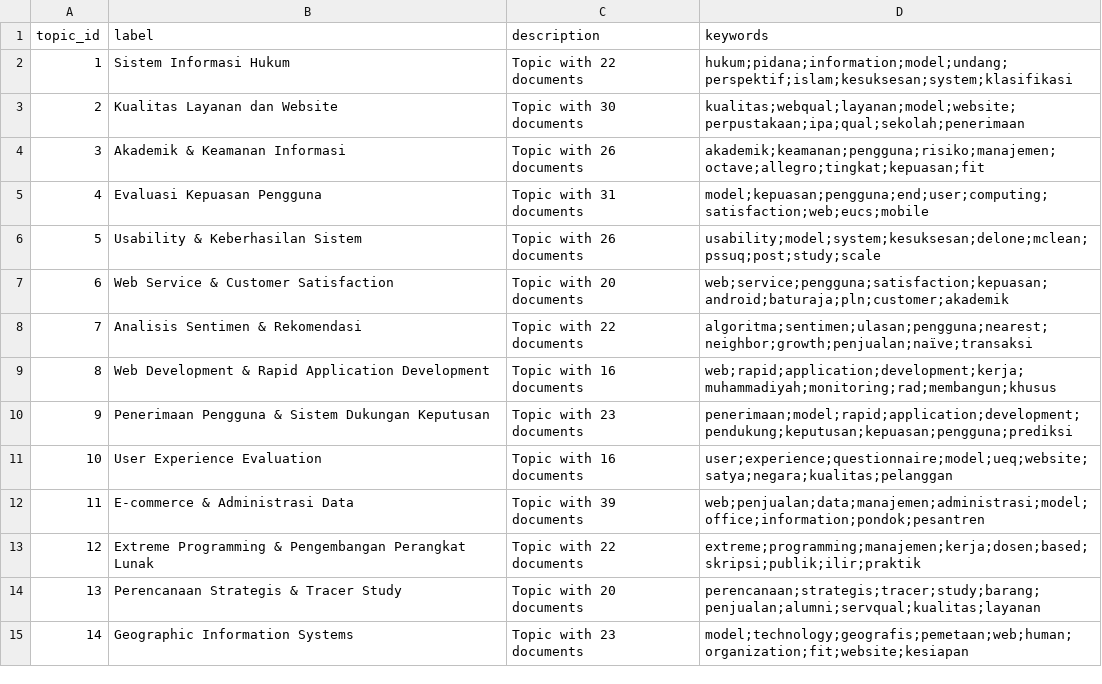
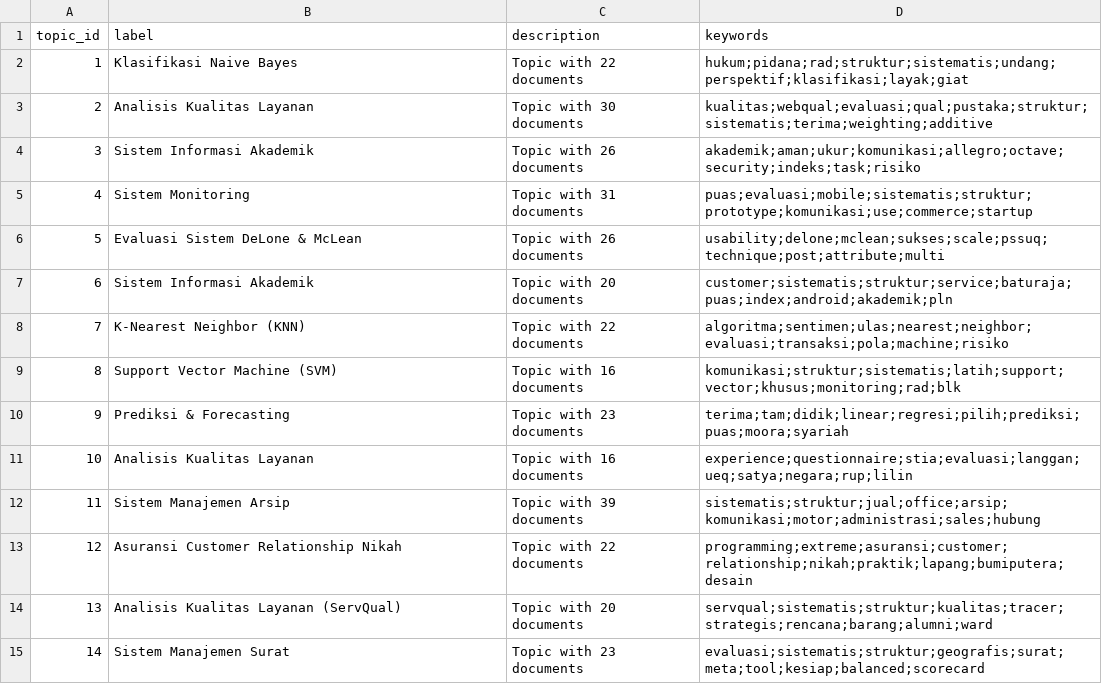
Before and after one commit to rifkyoktri-ai/lda-topik-skripsi-si-uinrf, a CSV file: model/topic_labels.csv, drawn as a sheet.

Commit message:
perjelas label

```diff
--- a/model/topic_labels.csv
+++ b/model/topic_labels.csv
@@ -1,15 +1,15 @@
 topic_id,label,description,keywords
-1,Sistem Informasi Hukum,Topic with 22 documents,hukum;pidana;information;model;undang;perspektif;islam;kesuksesan;system;klasifikasi
-2,Kualitas Layanan dan Website,Topic with 30 documents,kualitas;webqual;layanan;model;website;perpustakaan;ipa;qual;sekolah;penerimaan
-3,Akademik & Keamanan Informasi,Topic with 26 documents,akademik;keamanan;pengguna;risiko;manajemen;octave;allegro;tingkat;kepuasan;fit
-4,Evaluasi Kepuasan Pengguna,Topic with 31 documents,model;kepuasan;pengguna;end;user;computing;satisfaction;web;eucs;mobile
-5,Usability & Keberhasilan Sistem,Topic with 26 documents,usability;model;system;kesuksesan;delone;mclean;pssuq;post;study;scale
-6,Web Service & Customer Satisfaction,Topic with 20 documents,web;service;pengguna;satisfaction;kepuasan;android;baturaja;pln;customer;akademik
-7,Analisis Sentimen & Rekomendasi,Topic with 22 documents,algoritma;sentimen;ulasan;pengguna;nearest;neighbor;growth;penjualan;naïve;transaksi
-8,Web Development & Rapid Application Development,Topic with 16 documents,web;rapid;application;development;kerja;muhammadiyah;monitoring;rad;membangun;khusus
-9,Penerimaan Pengguna & Sistem Dukungan Keputusan,Topic with 23 documents,penerimaan;model;rapid;application;development;pendukung;keputusan;kepuasan;pengguna;prediksi
-10,User Experience Evaluation,Topic with 16 documents,user;experience;questionnaire;model;ueq;website;satya;negara;kualitas;pelanggan
-11,E-commerce & Administrasi Data,Topic with 39 documents,web;penjualan;data;manajemen;administrasi;model;office;information;pondok;pesantren
-12,Extreme Programming & Pengembangan Perangkat Lunak,Topic with 22 documents,extreme;programming;manajemen;kerja;dosen;based;skripsi;publik;ilir;praktik
-13,Perencanaan Strategis & Tracer Study,Topic with 20 documents,perencanaan;strategis;tracer;study;barang;penjualan;alumni;servqual;kualitas;layanan
-14,Geographic Information Systems,Topic with 23 documents,model;technology;geografis;pemetaan;web;human;organization;fit;website;kesiapan
+1,Klasifikasi Naive Bayes,Topic with 22 documents,hukum;pidana;rad;struktur;sistematis;undang;perspektif;klasifikasi;layak;giat
+2,Analisis Kualitas Layanan,Topic with 30 documents,kualitas;webqual;evaluasi;qual;pustaka;struktur;sistematis;terima;weighting;additive
+3,Sistem Informasi Akademik,Topic with 26 documents,akademik;aman;ukur;komunikasi;allegro;octave;security;indeks;task;risiko
+4,Sistem Monitoring,Topic with 31 documents,puas;evaluasi;mobile;sistematis;struktur;prototype;komunikasi;use;commerce;startup
+5,Evaluasi Sistem DeLone & McLean,Topic with 26 documents,usability;delone;mclean;sukses;scale;pssuq;technique;post;attribute;multi
+6,Sistem Informasi Akademik,Topic with 20 documents,customer;sistematis;struktur;service;baturaja;puas;index;android;akademik;pln
+7,K-Nearest Neighbor (KNN),Topic with 22 documents,algoritma;sentimen;ulas;nearest;neighbor;evaluasi;transaksi;pola;machine;risiko
+8,Support Vector Machine (SVM),Topic with 16 documents,komunikasi;struktur;sistematis;latih;support;vector;khusus;monitoring;rad;blk
+9,Prediksi & Forecasting,Topic with 23 documents,terima;tam;didik;linear;regresi;pilih;prediksi;puas;moora;syariah
+10,Analisis Kualitas Layanan,Topic with 16 documents,experience;questionnaire;stia;evaluasi;langgan;ueq;satya;negara;rup;lilin
+11,Sistem Manajemen Arsip,Topic with 39 documents,sistematis;struktur;jual;office;arsip;komunikasi;motor;administrasi;sales;hubung
+12,Asuransi Customer Relationship Nikah,Topic with 22 documents,programming;extreme;asuransi;customer;relationship;nikah;praktik;lapang;bumiputera;desain
+13,Analisis Kualitas Layanan (ServQual),Topic with 20 documents,servqual;sistematis;struktur;kualitas;tracer;strategis;rencana;barang;alumni;ward
+14,Sistem Manajemen Surat,Topic with 23 documents,evaluasi;sistematis;struktur;geografis;surat;meta;tool;kesiap;balanced;scorecard
```
Also changed, not shown: 13 other files.
